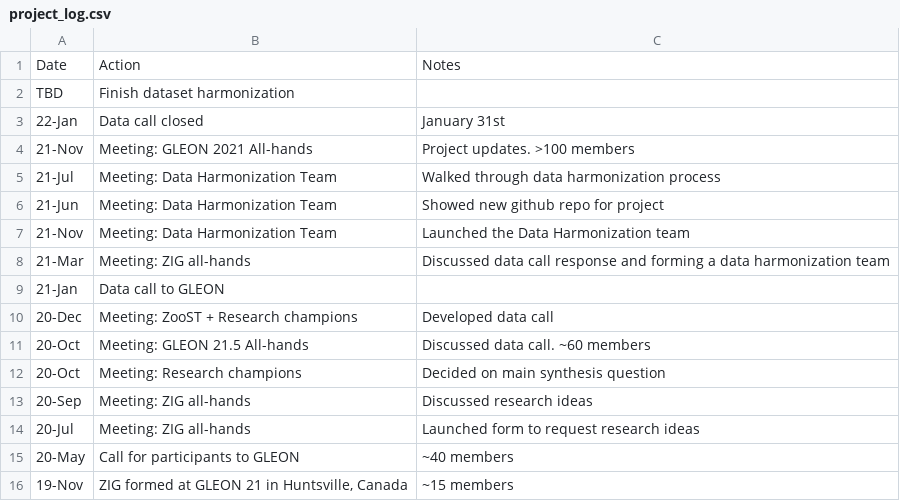
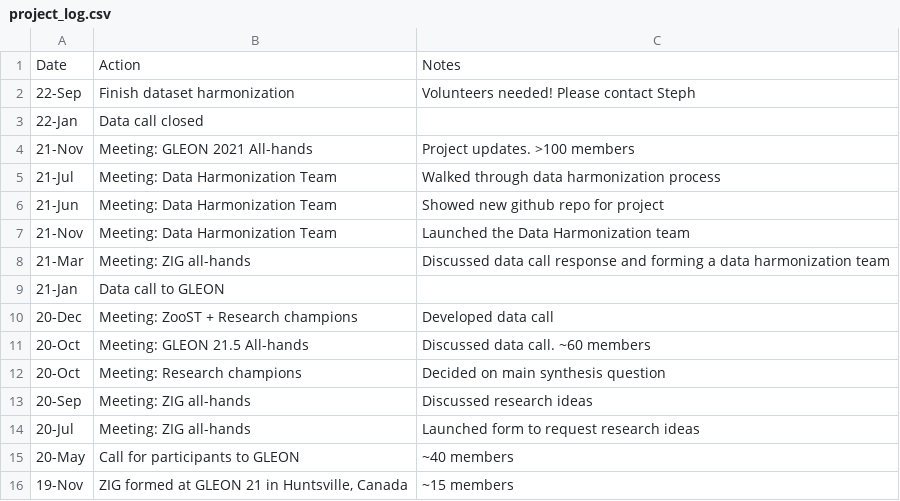
Before and after one commit to sfigary/website, a CSV file: project_log.csv, drawn as a sheet.

```diff
--- a/project_log.csv
+++ b/project_log.csv
@@ -1,4 +1,4 @@
 Date,Action,Notes
-TBD,Finish dataset harmonization,
-22-Jan,Data call closed,January 31st
+22-Sep,Finish dataset harmonization,Volunteers needed! Please contact Steph
+22-Jan,Data call closed,
 21-Nov,Meeting: GLEON 2021 All-hands,Project updates. >100 members
```
Also changed, not shown: 9 other files.
